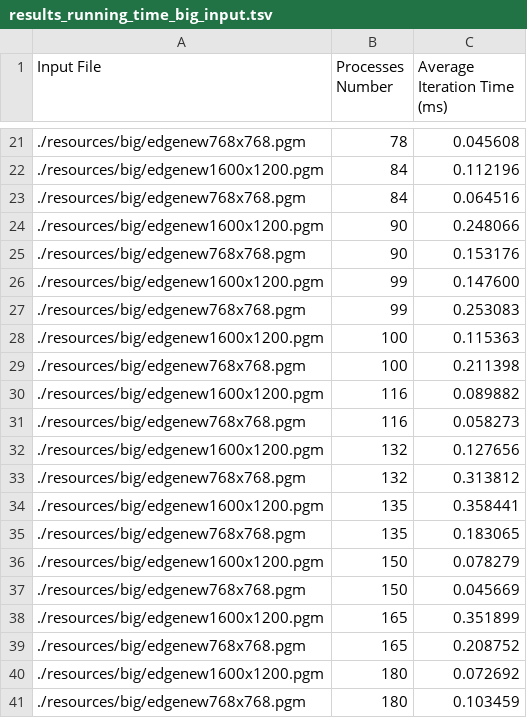
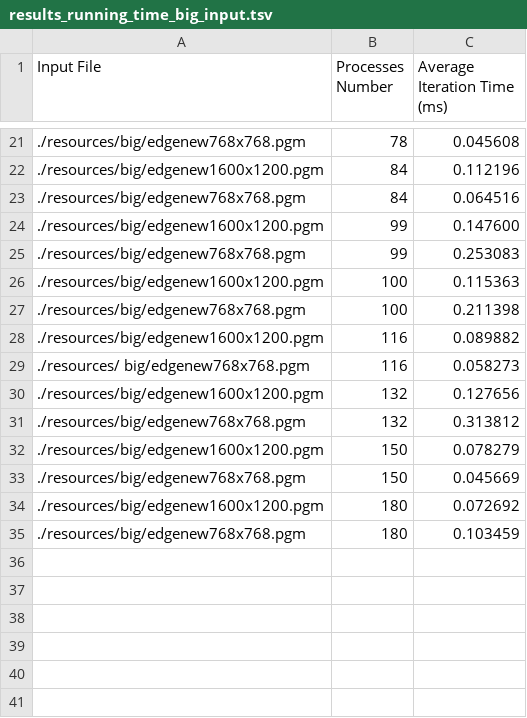
Before and after one commit to nikosxenakis/mpp_coursework, a TSV file: data/results_running_time_big_input.tsv, drawn as a sheet; only a part is shown, gaps mark what is left out.

```diff
--- a/data/results_running_time_big_input.tsv
+++ b/data/results_running_time_big_input.tsv
@@ -23,4 +23,2 @@ Input File	Processes Number	Average Iteration Time (ms)
 ./resources/big/edgenew768x768.pgm	84	0.064516
-./resources/big/edgenew1600x1200.pgm	90	0.248066
-./resources/big/edgenew768x768.pgm	90	0.153176
 ./resources/big/edgenew1600x1200.pgm	99	0.147600
@@ -30,11 +28,7 @@ Input File	Processes Number	Average Iteration Time (ms)
 ./resources/big/edgenew1600x1200.pgm	116	0.089882
-./resources/big/edgenew768x768.pgm	116	0.058273
+./resources/ big/edgenew768x768.pgm	116	0.058273
 ./resources/big/edgenew1600x1200.pgm	132	0.127656
 ./resources/big/edgenew768x768.pgm	132	0.313812
-./resources/big/edgenew1600x1200.pgm	135	0.358441
-./resources/big/edgenew768x768.pgm	135	0.183065
 ./resources/big/edgenew1600x1200.pgm	150	0.078279
 ./resources/big/edgenew768x768.pgm	150	0.045669
-./resources/big/edgenew1600x1200.pgm	165	0.351899
-./resources/big/edgenew768x768.pgm	165	0.208752
 ./resources/big/edgenew1600x1200.pgm	180	0.072692
```
Also changed, not shown: data/._results_running_time_big_input.tsv, 22 other files.
